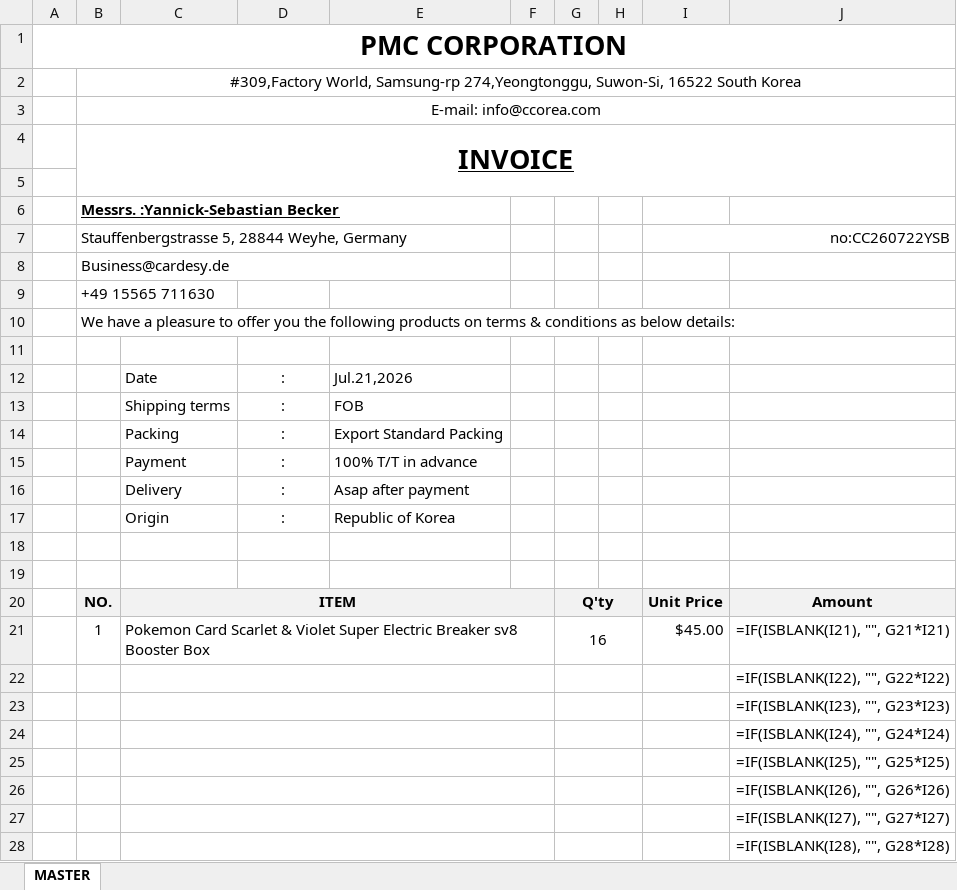
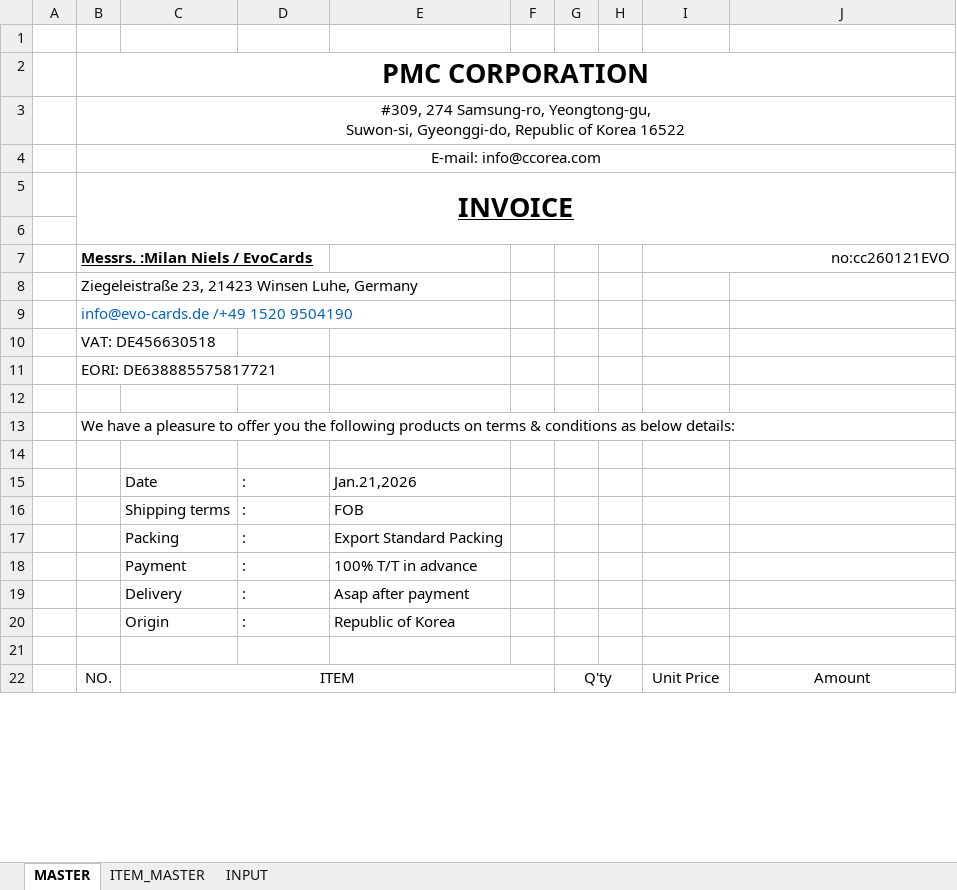
Before and after one commit to DavidPark-PB/pmc-work-mvp, an Excel workbook: templates/b2b_invoice_master.xlsx, sheet MASTER, drawn as a sheet; only a part is shown; values as stored, in another font and other column widths than the file's, no borders; formulas without a stored value are shown as written; charts and pictures not drawn; removed rows and columns are numbered as before the commit, all else as after; ↵ is a line break in a cell; the diff covers the shown part only; the diff names each change by its address in the sheet, - before the commit and + after, or states it on an @@ line.

```diff
--- a/templates/b2b_invoice_master.xlsx (sheet MASTER)
+++ b/templates/b2b_invoice_master.xlsx (sheet MASTER)
+sheet tab: ITEM_MASTER
+sheet tab: INPUT
-A1: PMC CORPORATION
+A1: (empty)
-A1:J1 merged
-B2: #309,Factory World, Samsung-rp 274,Yeongtonggu, Suwon-Si, 16522 South Korea
+B2: PMC CORPORATION
-B2 bold: off
+B2 bold: on, text size: larger
+row 3:  | #309, 274 Samsung-ro, Yeongtong-gu, ↵ Suwon-si, Gyeonggi-do, Republic of Korea 16522
+row 7:  | Messrs. :Milan Niels / EvoCards |  |  |  |  |  |  | no:cc260121EVO
-B8: Messrs. :Yannick-Sebastian Becker
+B8: Ziegeleistraße 23, 21423 Winsen Luhe, Germany
@@ B8 bold: on → off, underline: on → off @@
-row 7:  | Stauffenbergstrasse 5, 28844 Weyhe, Germany |  |  |  |  |  |  | no:CC260722YSB
-B9: Business@cardesy.de
+B9: info@evo-cards.de /+49 1520 9504190
-B9 text colour: black
+B9 text colour: #0563C1
-B8:E8 merged
-B10: +49 15565 711630
+B10: VAT: DE456630518
+row 11:  | EORI: DE638885575817721
+row 12: (empty)
-D15:D20 alignment: center
+D15:D20 alignment: left
-E15: Jul.21,2026
+E15: Jan.21,2026
-row 19: (empty)
-B22:J22 fill: #F2F2F2
+B22:J22 fill: none
-B22:C22 bold: on
+B22:C22 bold: off
-G22 bold: on
+G22 bold: off
-I22:J22 bold: on
+I22:J22 bold: off
-row 21:  | 1 | Pokemon Card Scarlet & Violet Super Electric Breaker sv8 Booster Box |  |  |  | 16 |  | $45.00 | =IF(ISBLANK(I21), "", G21*I21)
-row 22:  |  |  |  |  |  |  |  |  | =IF(ISBLANK(I22), "", G22*I22)
-row 23:  |  |  |  |  |  |  |  |  | =IF(ISBLANK(I23), "", G23*I23)
-row 24:  |  |  |  |  |  |  |  |  | =IF(ISBLANK(I24), "", G24*I24)
-row 25:  |  |  |  |  |  |  |  |  | =IF(ISBLANK(I25), "", G25*I25)
-row 26:  |  |  |  |  |  |  |  |  | =IF(ISBLANK(I26), "", G26*I26)
-row 27:  |  |  |  |  |  |  |  |  | =IF(ISBLANK(I27), "", G27*I27)
-row 28:  |  |  |  |  |  |  |  |  | =IF(ISBLANK(I28), "", G28*I28)
```
Also changed, not shown: 22 added rows, 12 removed rows, 1 edited cell, cell formats and merged cells elsewhere in this sheet, charts or pictures, 1 other file.
